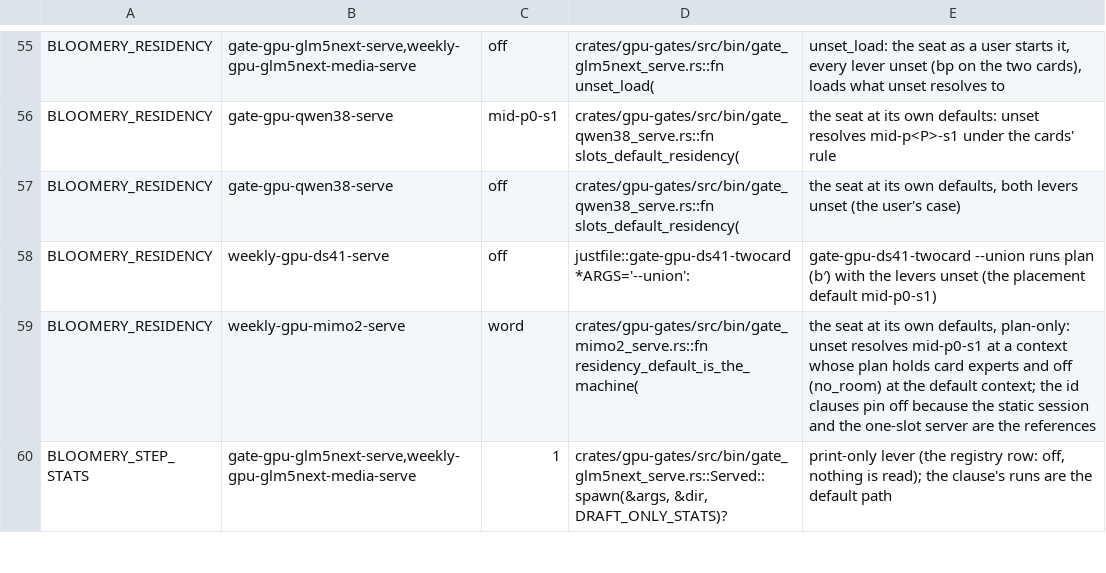
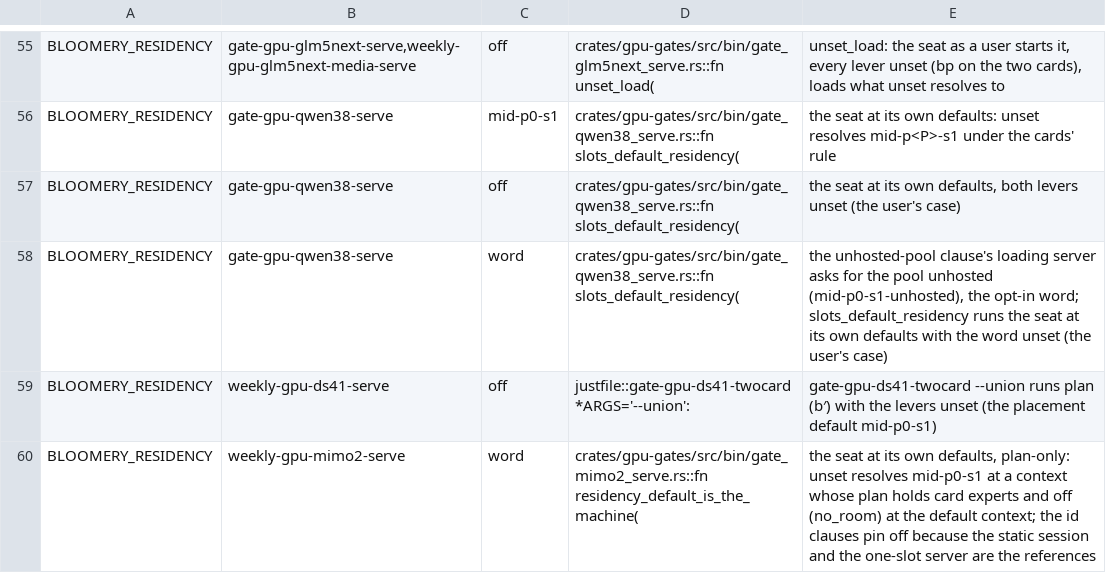
Before and after one commit to Burntgogi/bloomery, a TSV file: tools/defaults-twins.tsv, drawn as a sheet; only a part is shown, gaps mark what is left out; the shorter side is filled out with more unchanged rows.

```diff
--- a/tools/defaults-twins.tsv
+++ b/tools/defaults-twins.tsv
@@ -57,2 +57,3 @@ BLOOMERY_RESIDENCY	gate-gpu-qwen38-serve	mid-p0-s1	crates/gpu-gates/src/bin/gate
 BLOOMERY_RESIDENCY	gate-gpu-qwen38-serve	off	crates/gpu-gates/src/bin/gate_qwen38_serve.rs::fn slots_default_residency(	the seat at its own defaults, both levers unset (the user's case)
+BLOOMERY_RESIDENCY	gate-gpu-qwen38-serve	word	crates/gpu-gates/src/bin/gate_qwen38_serve.rs::fn slots_default_residency(	the unhosted-pool clause's loading server asks for the pool unhosted (mid-p0-s1-unhosted), the opt-in word; slots_default_residency runs the seat at its own defaults with the word unset (the user's case)
 BLOOMERY_RESIDENCY	weekly-gpu-ds41-serve	off	justfile::gate-gpu-ds41-twocard *ARGS='--union':	gate-gpu-ds41-twocard --union runs plan (b′) with the levers unset (the placement default mid-p0-s1)
```
Also changed, not shown: 15 other files.
